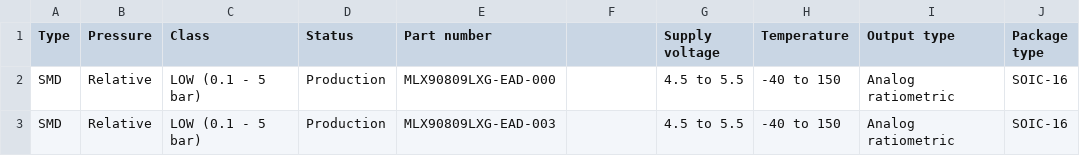
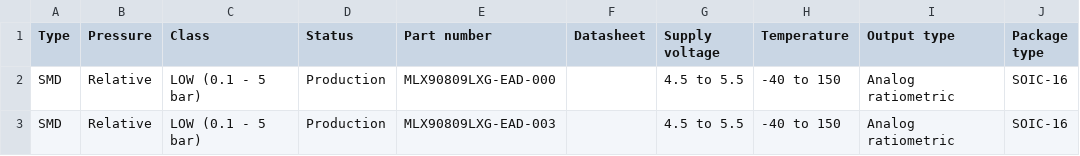
Before and after one commit to MelexisBC/Wizard--Pressure-Sensor-ICs-Data, a CSV file: Pressure-Sensor-ICs-Wizard-Data.csv, drawn as a sheet; only a part is shown; the diff names each change by its address in the sheet, - before the commit and + after, or states it on an @@ line.

Commit message:
Wizard - Pressure sensor ICs - Google sheet updated

```diff
--- a/Pressure-Sensor-ICs-Wizard-Data.csv
+++ b/Pressure-Sensor-ICs-Wizard-Data.csv
-F1: (empty)
+F1: Datasheet
```
